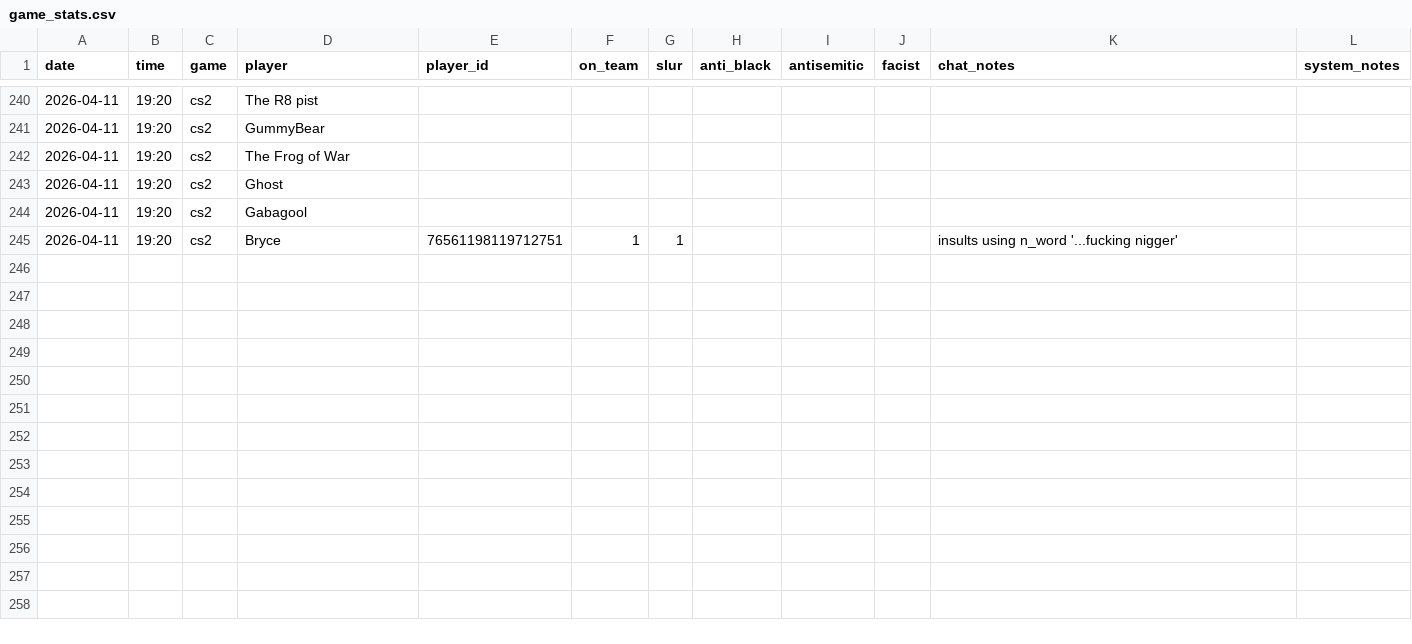
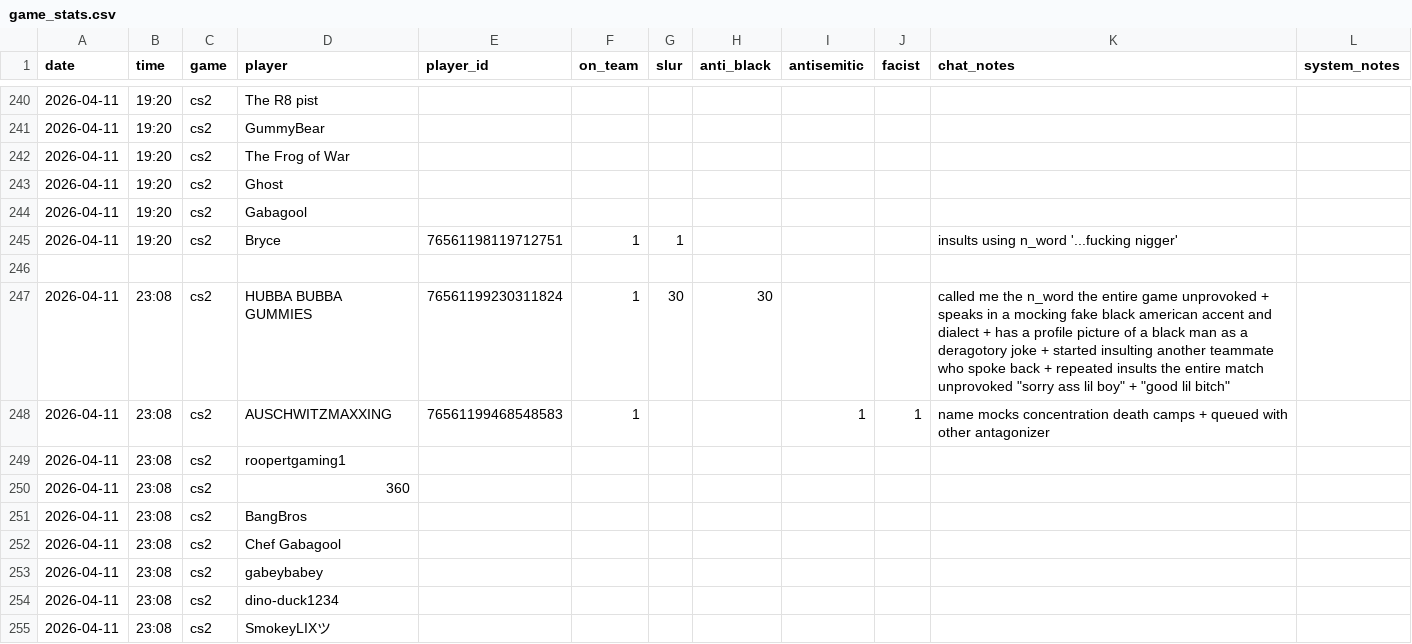
Before and after one commit to jjame21/free-speech-warios, a CSV file: game_stats.csv, drawn as a sheet; only a part is shown, gaps mark what is left out; the diff names each change by its address in the sheet, - before the commit and + after, or states it on an @@ line.

Commit message:
📦 +game

```diff
--- a/game_stats.csv
+++ b/game_stats.csv
+row 246: (empty)
+row 247: 2026-04-11 | 23:08 | cs2 | HUBBA BUBBA GUMMIES | 76561199230311824 | 1 | 30 | 30 |  |  | called me the n_word the entire game unprovoked + speaks in a mocking fake black american accent and dialect + has a profile picture of a black man as a deragotory joke + started insulting another teammate who spoke back + repeated insults the entire match unprovoked "sorry ass lil boy" + "good lil bitch"
+row 248: 2026-04-11 | 23:08 | cs2 | AUSCHWITZMAXXING | 76561199468548583 | 1 |  |  | 1 | 1 | name mocks concentration death camps + queued with other antagonizer
+row 249: 2026-04-11 | 23:08 | cs2 | roopertgaming1
+row 250: 2026-04-11 | 23:08 | cs2 | 360
+row 251: 2026-04-11 | 23:08 | cs2 | BangBros
+row 252: 2026-04-11 | 23:08 | cs2 | Chef Gabagool
+row 253: 2026-04-11 | 23:08 | cs2 | gabeybabey
+row 254: 2026-04-11 | 23:08 | cs2 | dino-duck1234
+row 255: 2026-04-11 | 23:08 | cs2 | SmokeyLIXツ
```
